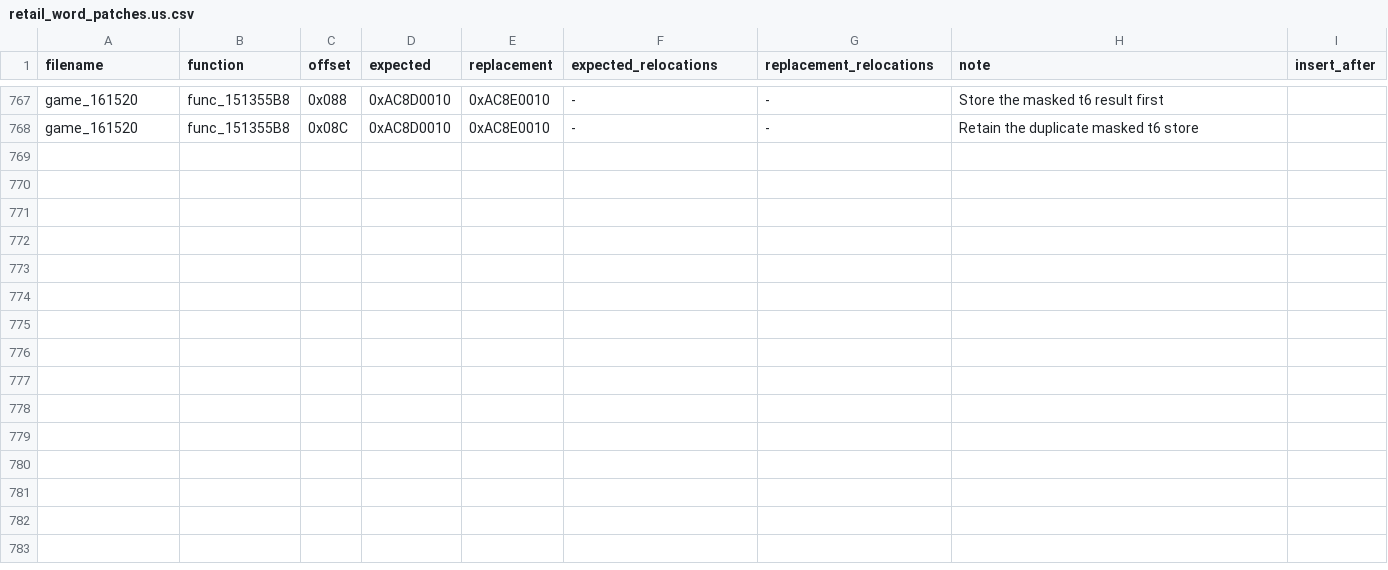
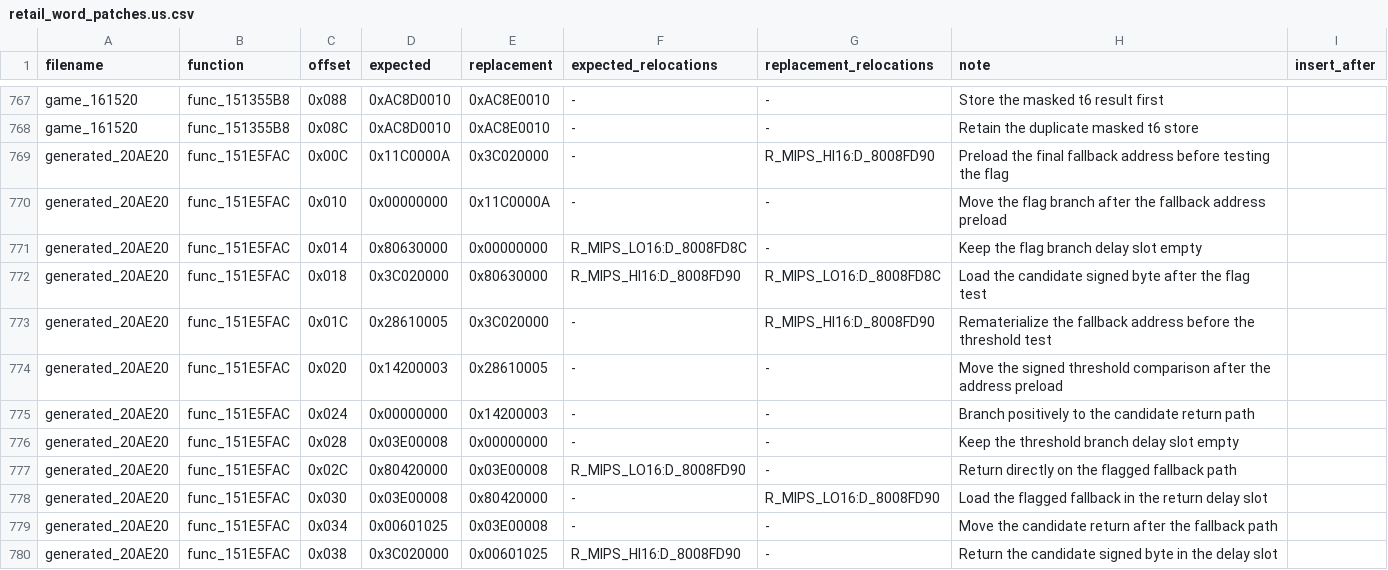
Before and after one commit to gipson-dev/64CBFD, a CSV file: conker/retail_word_patches.us.csv, drawn as a sheet; only a part is shown, gaps mark what is left out; the diff names each change by its address in the sheet, - before the commit and + after, or states it on an @@ line.

Commit message:
decomp: match signed byte fallback selector

```diff
--- a/conker/retail_word_patches.us.csv
+++ b/conker/retail_word_patches.us.csv
+row 769: generated_20AE20 | func_151E5FAC | 0x00C | 0x11C0000A | 0x3C020000 | - | R_MIPS_HI16:D_8008FD90 | Preload the final fallback address before testing the flag
+row 770: generated_20AE20 | func_151E5FAC | 0x010 | 0x00000000 | 0x11C0000A | - | - | Move the flag branch after the fallback address preload
+row 771: generated_20AE20 | func_151E5FAC | 0x014 | 0x80630000 | 0x00000000 | R_MIPS_LO16:D_8008FD8C | - | Keep the flag branch delay slot empty
+row 772: generated_20AE20 | func_151E5FAC | 0x018 | 0x3C020000 | 0x80630000 | R_MIPS_HI16:D_8008FD90 | R_MIPS_LO16:D_8008FD8C | Load the candidate signed byte after the flag test
+row 773: generated_20AE20 | func_151E5FAC | 0x01C | 0x28610005 | 0x3C020000 | - | R_MIPS_HI16:D_8008FD90 | Rematerialize the fallback address before the threshold test
+row 774: generated_20AE20 | func_151E5FAC | 0x020 | 0x14200003 | 0x28610005 | - | - | Move the signed threshold comparison after the address preload
+row 775: generated_20AE20 | func_151E5FAC | 0x024 | 0x00000000 | 0x14200003 | - | - | Branch positively to the candidate return path
+row 776: generated_20AE20 | func_151E5FAC | 0x028 | 0x03E00008 | 0x00000000 | - | - | Keep the threshold branch delay slot empty
+row 777: generated_20AE20 | func_151E5FAC | 0x02C | 0x80420000 | 0x03E00008 | R_MIPS_LO16:D_8008FD90 | - | Return directly on the flagged fallback path
+row 778: generated_20AE20 | func_151E5FAC | 0x030 | 0x03E00008 | 0x80420000 | - | R_MIPS_LO16:D_8008FD90 | Load the flagged fallback in the return delay slot
+row 779: generated_20AE20 | func_151E5FAC | 0x034 | 0x00601025 | 0x03E00008 | - | - | Move the candidate return after the fallback path
+row 780: generated_20AE20 | func_151E5FAC | 0x038 | 0x3C020000 | 0x00601025 | R_MIPS_HI16:D_8008FD90 | - | Return the candidate signed byte in the delay slot
```
Also changed, not shown: 6 other files.
